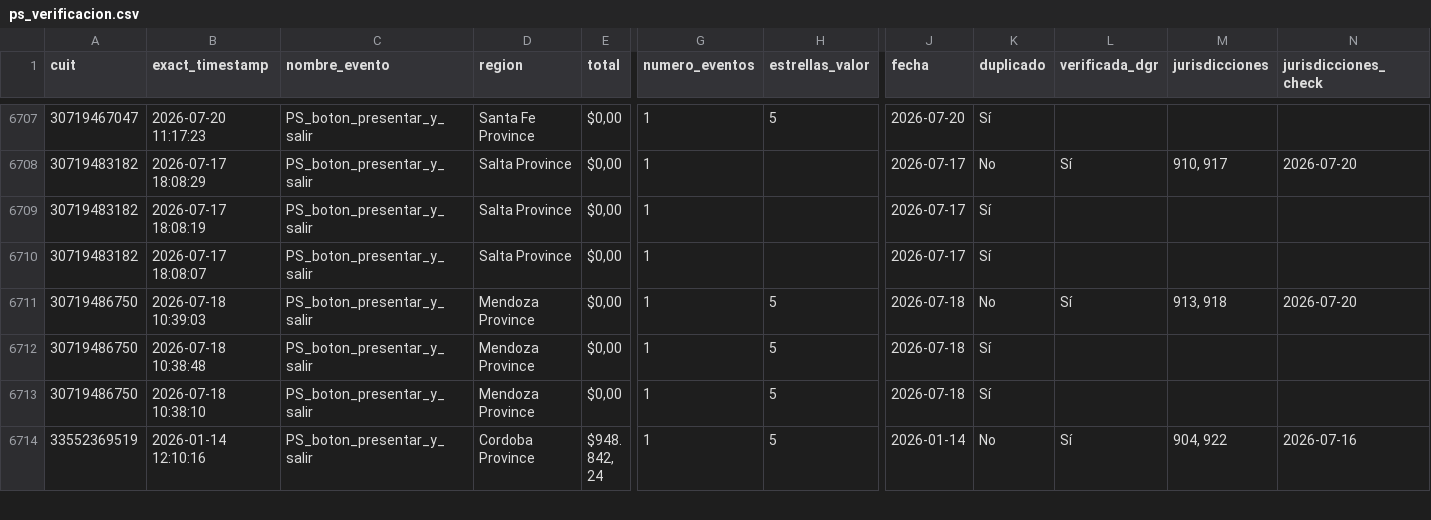
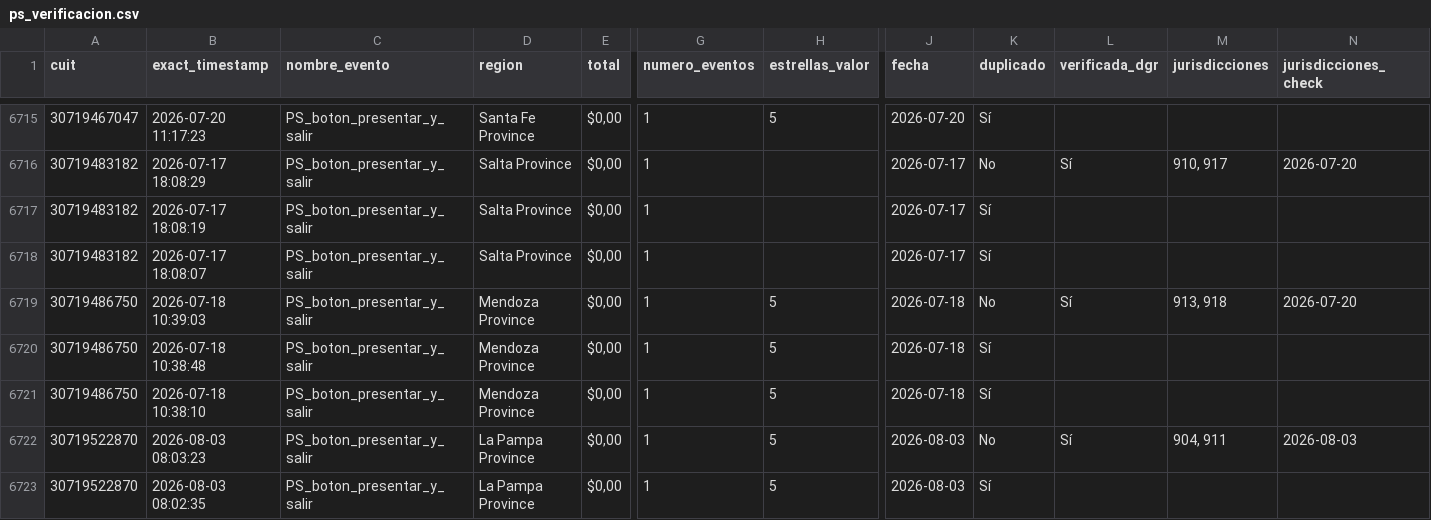
Before and after one commit to framirez-comarb/ps-verificacion-comarb, a CSV file: ps_verificacion.csv, drawn as a sheet; only a part is shown, gaps mark what is left out; the shorter side is filled out with more unchanged rows; rows hold the shown columns only; the diff covers the shown part only; the diff names each change by its address in the sheet, - before the commit and + after, or states it on an @@ line.

```diff
--- a/ps_verificacion.csv
+++ b/ps_verificacion.csv
+row 6722: 30719522870 | 2026-08-03 08:03:23 | PS_boton_presentar_y_salir | La Pampa Province | $0,00 | 1 | 5 | 2026-08-03 | No | Sí | 904, 911 | 2026-08-03
+row 6723: 30719522870 | 2026-08-03 08:02:35 | PS_boton_presentar_y_salir | La Pampa Province | $0,00 | 1 | 5 | 2026-08-03 | Sí
```
Also changed, not shown: 9 added rows elsewhere in this file, ps_verificacion_errores.csv, 3 other files.
